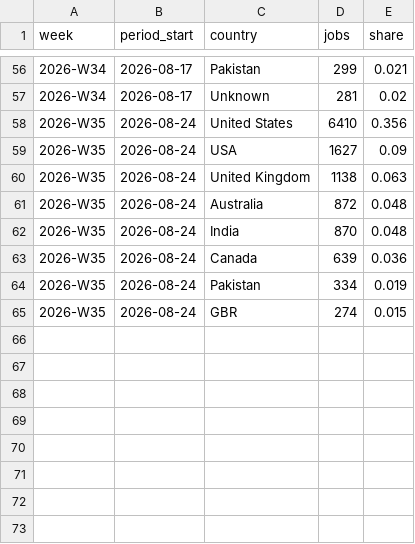
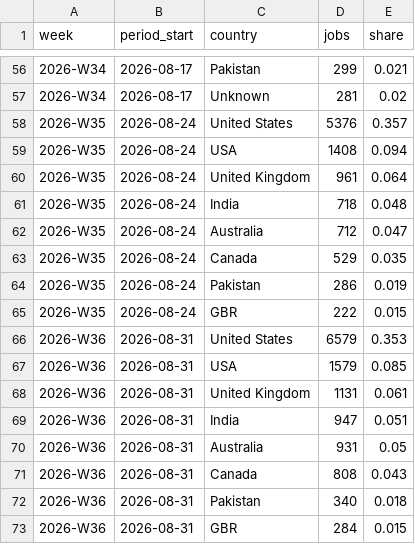
Before and after one commit to snipeworkapp-oss/upwork-market-data, a CSV file: data/countries.csv, drawn as a sheet; only a part is shown, gaps mark what is left out.

```diff
--- a/data/countries.csv
+++ b/data/countries.csv
@@ -57,9 +57,17 @@ week,period_start,country,jobs,share
 2026-W34,2026-08-17,Unknown,281,0.02
-2026-W35,2026-08-24,United States,6410,0.356
-2026-W35,2026-08-24,USA,1627,0.09
-2026-W35,2026-08-24,United Kingdom,1138,0.063
-2026-W35,2026-08-24,Australia,872,0.048
-2026-W35,2026-08-24,India,870,0.048
-2026-W35,2026-08-24,Canada,639,0.036
-2026-W35,2026-08-24,Pakistan,334,0.019
-2026-W35,2026-08-24,GBR,274,0.015
+2026-W35,2026-08-24,United States,5376,0.357
+2026-W35,2026-08-24,USA,1408,0.094
+2026-W35,2026-08-24,United Kingdom,961,0.064
+2026-W35,2026-08-24,India,718,0.048
+2026-W35,2026-08-24,Australia,712,0.047
+2026-W35,2026-08-24,Canada,529,0.035
+2026-W35,2026-08-24,Pakistan,286,0.019
+2026-W35,2026-08-24,GBR,222,0.015
+2026-W36,2026-08-31,United States,6579,0.353
+2026-W36,2026-08-31,USA,1579,0.085
+2026-W36,2026-08-31,United Kingdom,1131,0.061
+2026-W36,2026-08-31,India,947,0.051
+2026-W36,2026-08-31,Australia,931,0.05
+2026-W36,2026-08-31,Canada,808,0.043
+2026-W36,2026-08-31,Pakistan,340,0.018
+2026-W36,2026-08-31,GBR,284,0.015
```
Also changed, not shown: data/categories.csv, data/weekly.csv.
